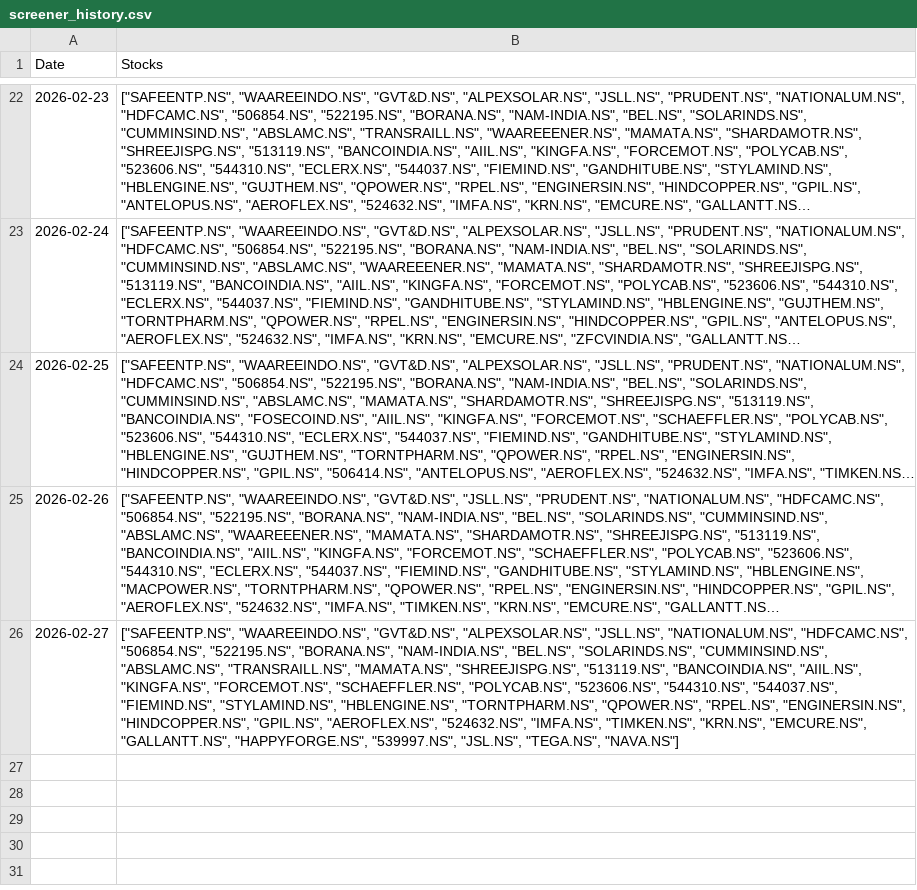
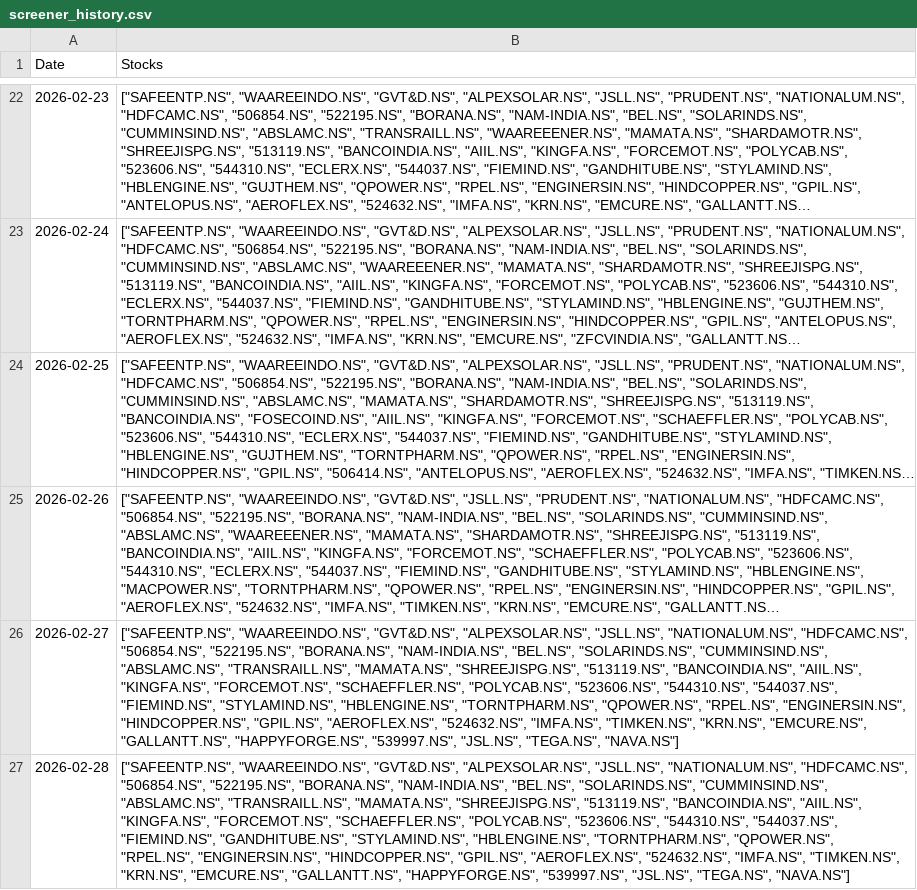
Before and after one commit to hitkarsh-singh/screener-tracker, a CSV file: data/screener_history.csv, drawn as a sheet; only a part is shown, gaps mark what is left out; long unchanged cells end in …; the diff names each change by its address in the sheet, - before the commit and + after, or states it on an @@ line.

```diff
--- a/data/screener_history.csv
+++ b/data/screener_history.csv
+row 27: 2026-02-28 | ["SAFEENTP.NS", "WAAREEINDO.NS", "GVT&D.NS", "ALPEXSOLAR.NS", "JSLL.NS", "NATIONALUM.NS", "HDFCAMC.NS", "506854.NS", "522195.NS", "BORANA.NS", "NAM-INDIA.NS", "BEL.NS", "SOLARINDS.NS", "CUMMINSIND.NS", "ABSLAMC.NS", "TRANSRAILL.NS", "MAMATA.NS", "SHREEJISPG.NS", "513119.NS", "BANCOINDIA.NS", "AIIL.NS", "KINGFA.NS", "FORCEMOT.NS", "SCHAEFFLER.NS", "POLYCAB.NS", "523606.NS", "544310.NS", "544037.NS", "FIEMIND.NS", "GANDHITUBE.NS", "STYLAMIND.NS", "HBLENGINE.NS", "TORNTPHARM.NS", "QPOWER.NS", "RPEL.NS", "ENGINERSIN.NS", "HINDCOPPER.NS", "GPIL.NS", "AEROFLEX.NS", "524632.NS", "IMFA.NS", "TIMKEN.NS", "KRN.NS", "EMCURE.NS", "GALLANTT.NS", "HAPPYFORGE.NS", "539997.NS", "JSL.NS", "TEGA.NS", "NAVA.NS"]
```
Also changed, not shown: data/current_holdings.csv, data/daily_changes.csv, 3 other files.
